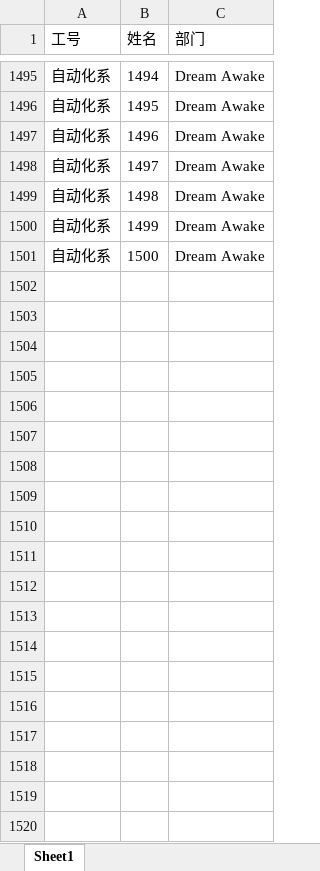
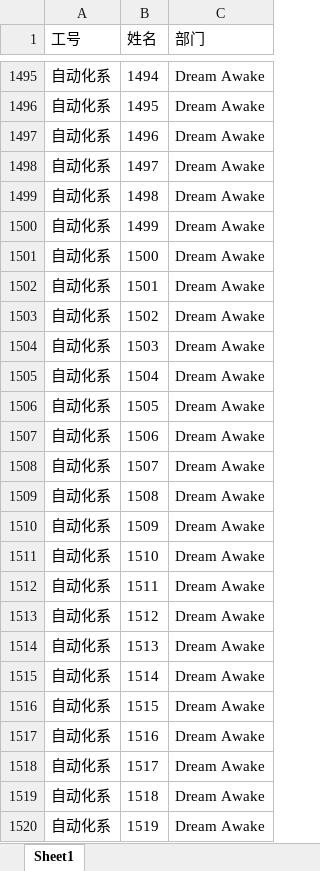
Before and after one commit to 1330Petrel/dreamawake-lottery, an Excel workbook: server/data/users.xlsx, sheet Sheet1, drawn as a sheet; only a part is shown, gaps mark what is left out; values as stored, in another font and other column widths than the file's, no borders; the diff covers the shown part only; the diff names each change by its address in the sheet, - before the commit and + after, or states it on an @@ line.

Commit message:
Update users.xlsx

```diff
--- a/server/data/users.xlsx (sheet Sheet1)
+++ b/server/data/users.xlsx (sheet Sheet1)
+row 1502: 自动化系 | 1501 | Dream Awake
+row 1503: 自动化系 | 1502 | Dream Awake
+row 1504: 自动化系 | 1503 | Dream Awake
+row 1505: 自动化系 | 1504 | Dream Awake
+row 1506: 自动化系 | 1505 | Dream Awake
+row 1507: 自动化系 | 1506 | Dream Awake
+row 1508: 自动化系 | 1507 | Dream Awake
+row 1509: 自动化系 | 1508 | Dream Awake
+row 1510: 自动化系 | 1509 | Dream Awake
+row 1511: 自动化系 | 1510 | Dream Awake
+row 1512: 自动化系 | 1511 | Dream Awake
+row 1513: 自动化系 | 1512 | Dream Awake
+row 1514: 自动化系 | 1513 | Dream Awake
+row 1515: 自动化系 | 1514 | Dream Awake
+row 1516: 自动化系 | 1515 | Dream Awake
+row 1517: 自动化系 | 1516 | Dream Awake
+row 1518: 自动化系 | 1517 | Dream Awake
+row 1519: 自动化系 | 1518 | Dream Awake
+row 1520: 自动化系 | 1519 | Dream Awake
```
Also changed, not shown: 181 added rows elsewhere in this sheet.
